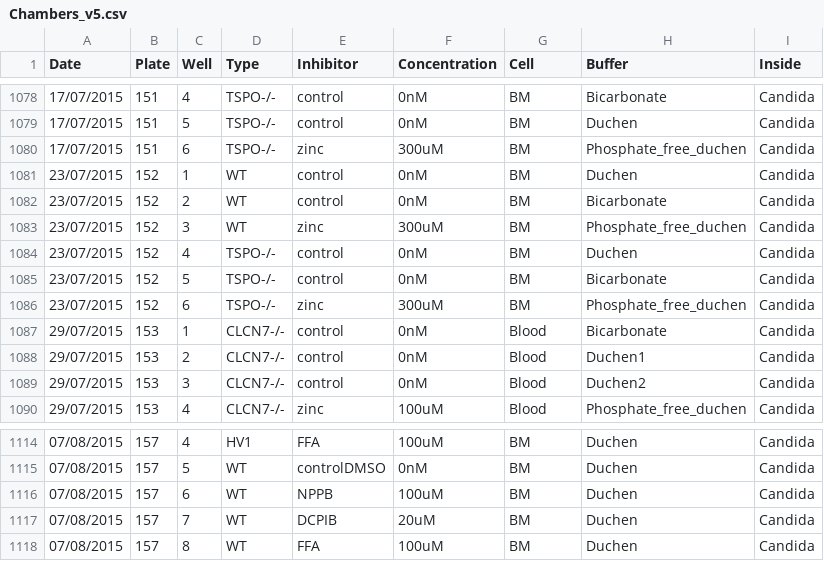
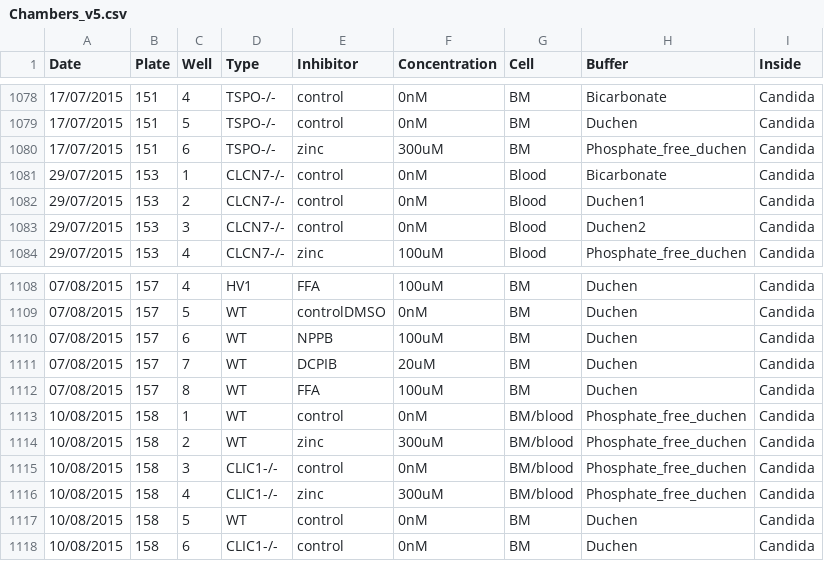
Before and after one commit to pontikos/FooteAssays, a CSV file: Chambers_v5.csv, drawn as a sheet; only a part is shown, gaps mark what is left out; removed rows and columns are numbered as before the commit, all else as after; the diff names each change by its address in the sheet, - before the commit and + after, or states it on an @@ line.

Commit message:
Chambers_v5.csv

```diff
--- a/Chambers_v5.csv
+++ b/Chambers_v5.csv
-row 1081: 23/07/2015 | 152 | 1 | WT | control | 0nM | BM | Duchen | Candida
-row 1082: 23/07/2015 | 152 | 2 | WT | control | 0nM | BM | Bicarbonate | Candida
-row 1083: 23/07/2015 | 152 | 3 | WT | zinc | 300uM | BM | Phosphate_free_duchen | Candida
-row 1084: 23/07/2015 | 152 | 4 | TSPO-/- | control | 0nM | BM | Duchen | Candida
-row 1085: 23/07/2015 | 152 | 5 | TSPO-/- | control | 0nM | BM | Bicarbonate | Candida
-row 1086: 23/07/2015 | 152 | 6 | TSPO-/- | zinc | 300uM | BM | Phosphate_free_duchen | Candida
+row 1113: 10/08/2015 | 158 | 1 | WT | control | 0nM | BM/blood | Phosphate_free_duchen | Candida
+row 1114: 10/08/2015 | 158 | 2 | WT | zinc | 300uM | BM/blood | Phosphate_free_duchen | Candida
+row 1115: 10/08/2015 | 158 | 3 | CLIC1-/- | control | 0nM | BM/blood | Phosphate_free_duchen | Candida
+row 1116: 10/08/2015 | 158 | 4 | CLIC1-/- | zinc | 300uM | BM/blood | Phosphate_free_duchen | Candida
+row 1117: 10/08/2015 | 158 | 5 | WT | control | 0nM | BM | Duchen | Candida
+row 1118: 10/08/2015 | 158 | 6 | CLIC1-/- | control | 0nM | BM | Duchen | Candida
```
